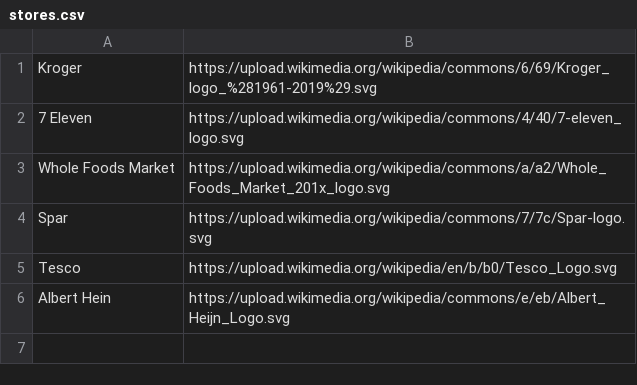
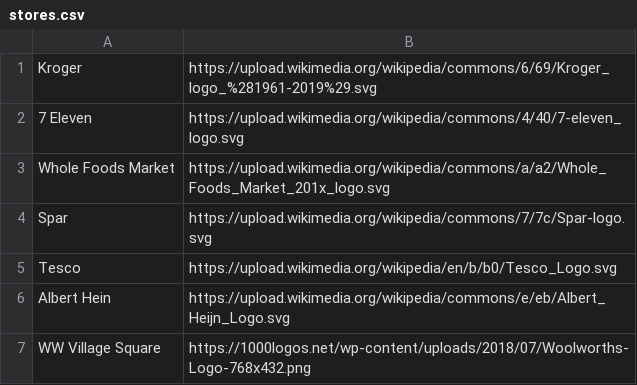
Before and after one commit to michailmelonas/random-receipt, a CSV file: random_receipt/data/stores.csv, drawn as a sheet; the diff names each change by its address in the sheet, - before the commit and + after, or states it on an @@ line.

Commit message:
Add WW village sqaure to list of stores

```diff
--- a/random_receipt/data/stores.csv
+++ b/random_receipt/data/stores.csv
+row 7: WW Village Square | https://1000logos.net/wp-content/uploads/2018/07/Woolworths-Logo-768x432.png
```
